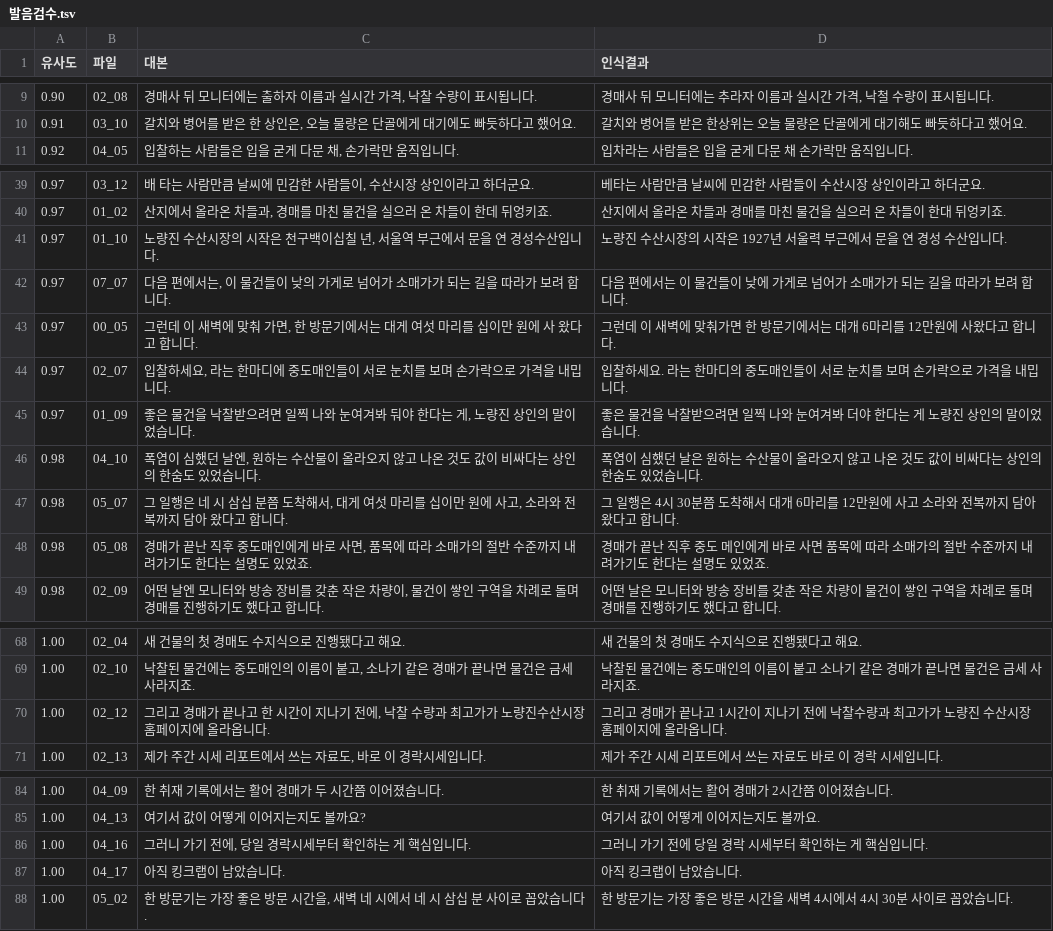
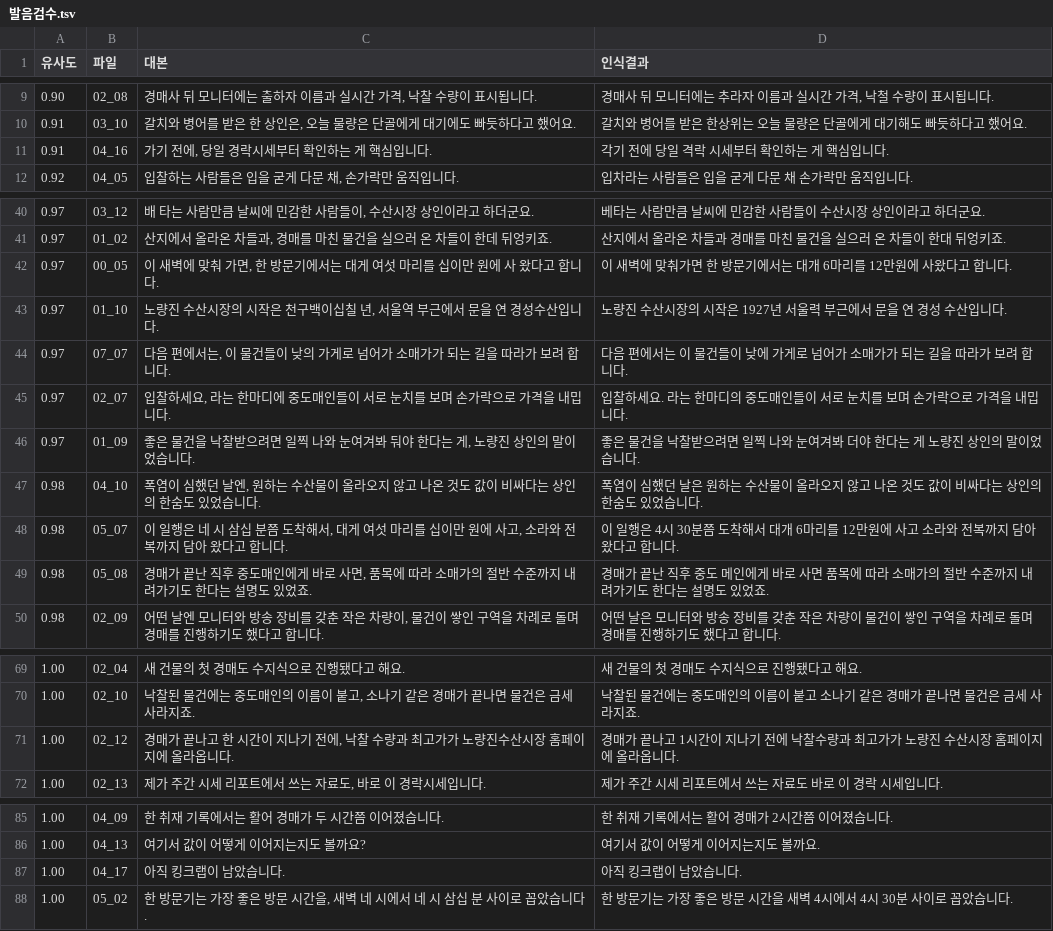
Before and after one commit to kimhyeoncheol3506/kimhyeoncheol, a TSV file: video_projects/새벽_경매장_풀코스/03_음성/발음검수.tsv, drawn as a sheet; only a part is shown, gaps mark what is left out.

```diff
--- a/video_projects/새벽_경매장_풀코스/03_음성/발음검수.tsv
+++ b/video_projects/새벽_경매장_풀코스/03_음성/발음검수.tsv
@@ -10,2 +10,3 @@
 0.91	03_10	갈치와 병어를 받은 한 상인은, 오늘 물량은 단골에게 대기에도 빠듯하다고 했어요.	갈치와 병어를 받은 한상위는 오늘 물량은 단골에게 대기해도 빠듯하다고 했어요.
+0.91	04_16	가기 전에, 당일 경락시세부터 확인하는 게 핵심입니다.	각기 전에 당일 격락 시세부터 확인하는 게 핵심입니다.
 0.92	04_05	입찰하는 사람들은 입을 굳게 다문 채, 손가락만 움직입니다.	입차라는 사람들은 입을 굳게 다문 채 손가락만 움직입니다.
@@ -40,5 +41,5 @@
 0.97	01_02	산지에서 올라온 차들과, 경매를 마친 물건을 실으러 온 차들이 한데 뒤엉키죠.	산지에서 올라온 차들과 경매를 마친 물건을 실으러 온 차들이 한대 뒤엉키죠.
+0.97	00_05	이 새벽에 맞춰 가면, 한 방문기에서는 대게 여섯 마리를 십이만 원에 사 왔다고 합니다.	이 새벽에 맞춰가면 한 방문기에서는 대개 6마리를 12만원에 사왔다고 합니다.
 0.97	01_10	노량진 수산시장의 시작은 천구백이십칠 년, 서울역 부근에서 문을 연 경성수산입니다.	노량진 수산시장의 시작은 1927년 서울력 부근에서 문을 연 경성 수산입니다.
 0.97	07_07	다음 편에서는, 이 물건들이 낮의 가게로 넘어가 소매가가 되는 길을 따라가 보려 합니다.	다음 편에서는 이 물건들이 낮에 가게로 넘어가 소매가가 되는 길을 따라가 보려 합니다.
-0.97	00_05	그런데 이 새벽에 맞춰 가면, 한 방문기에서는 대게 여섯 마리를 십이만 원에 사 왔다고 합니다.	그런데 이 새벽에 맞춰가면 한 방문기에서는 대개 6마리를 12만원에 사왔다고 합니다.
 0.97	02_07	입찰하세요, 라는 한마디에 중도매인들이 서로 눈치를 보며 손가락으로 가격을 내밉니다.	입찰하세요. 라는 한마디의 중도매인들이 서로 눈치를 보며 손가락으로 가격을 내밉니다.
@@ -46,3 +47,3 @@
 0.98	04_10	폭염이 심했던 날엔, 원하는 수산물이 올라오지 않고 나온 것도 값이 비싸다는 상인의 한숨도 있었습니다.	폭염이 심했던 날은 원하는 수산물이 올라오지 않고 나온 것도 값이 비싸다는 상인의 한숨도 있었습니다.
-0.98	05_07	그 일행은 네 시 삼십 분쯤 도착해서, 대게 여섯 마리를 십이만 원에 사고, 소라와 전복까지 담아 왔다고 합니다.	그 일행은 4시 30분쯤 도착해서 대개 6마리를 12만원에 사고 소라와 전복까지 담아 왔다고 합니다.
+0.98	05_07	이 일행은 네 시 삼십 분쯤 도착해서, 대게 여섯 마리를 십이만 원에 사고, 소라와 전복까지 담아 왔다고 합니다.	이 일행은 4시 30분쯤 도착해서 대개 6마리를 12만원에 사고 소라와 전복까지 담아왔다고 합니다.
 0.98	05_08	경매가 끝난 직후 중도매인에게 바로 사면, 품목에 따라 소매가의 절반 수준까지 내려가기도 한다는 설명도 있었죠.	경매가 끝난 직후 중도 메인에게 바로 사면 품목에 따라 소매가의 절반 수준까지 내려가기도 한다는 설명도 있었죠.
@@ -69,3 +70,3 @@
 1.00	02_10	낙찰된 물건에는 중도매인의 이름이 붙고, 소나기 같은 경매가 끝나면 물건은 금세 사라지죠.	낙찰된 물건에는 중도매인의 이름이 붙고 소나기 같은 경매가 끝나면 물건은 금세 사라지죠.
-1.00	02_12	그리고 경매가 끝나고 한 시간이 지나기 전에, 낙찰 수량과 최고가가 노량진수산시장 홈페이지에 올라옵니다.	그리고 경매가 끝나고 1시간이 지나기 전에 낙찰수량과 최고가가 노량진 수산시장 홈페이지에 올라옵니다.
+1.00	02_12	경매가 끝나고 한 시간이 지나기 전에, 낙찰 수량과 최고가가 노량진수산시장 홈페이지에 올라옵니다.	경매가 끝나고 1시간이 지나기 전에 낙찰수량과 최고가가 노량진 수산시장 홈페이지에 올라옵니다.
 1.00	02_13	제가 주간 시세 리포트에서 쓰는 자료도, 바로 이 경락시세입니다.	제가 주간 시세 리포트에서 쓰는 자료도 바로 이 경락 시세입니다.
@@ -85,3 +86,2 @@
 1.00	04_13	여기서 값이 어떻게 이어지는지도 볼까요?	여기서 값이 어떻게 이어지는지도 볼까요.
-1.00	04_16	그러니 가기 전에, 당일 경락시세부터 확인하는 게 핵심입니다.	그러니 가기 전에 당일 경락 시세부터 확인하는 게 핵심입니다.
 1.00	04_17	아직 킹크랩이 남았습니다.	아직 킹크랩이 남았습니다.
```
Also changed, not shown: 6 other files.
